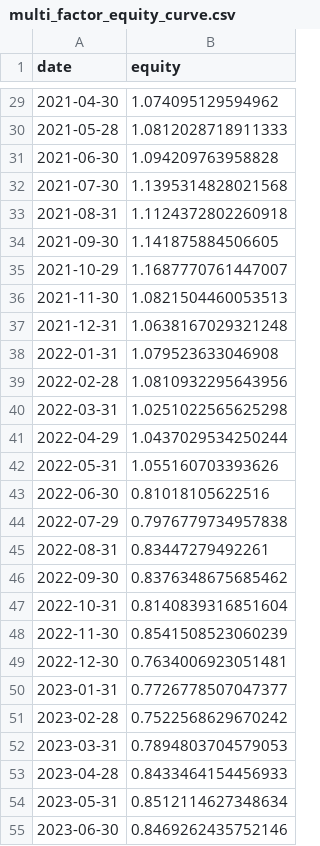
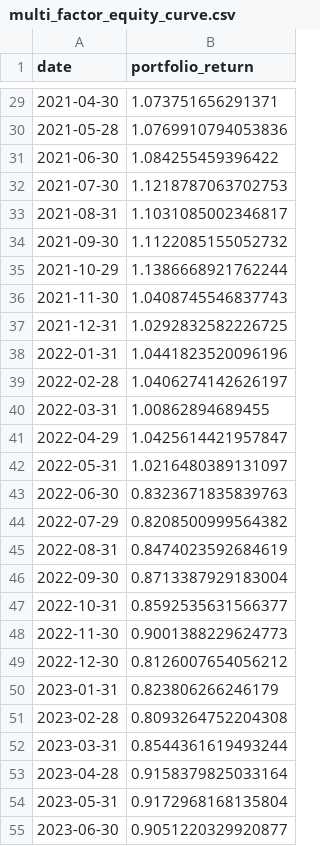
Before and after one commit to leochunghang-maker/multi-factor-ml-trading-strategy, a CSV file: results/multi_factor_equity_curve.csv, drawn as a sheet; only a part is shown, gaps mark what is left out; the diff covers the shown part only.

```diff
--- a/results/multi_factor_equity_curve.csv
+++ b/results/multi_factor_equity_curve.csv
@@ -1 +1 @@
-date,equity
+date,portfolio_return
@@ -29,27 +29,27 @@ date,equity
-2021-04-30,1.074095129594962
-2021-05-28,1.0812028718911333
-2021-06-30,1.094209763958828
-2021-07-30,1.1395314828021568
-2021-08-31,1.1124372802260918
-2021-09-30,1.141875884506605
-2021-10-29,1.1687770761447007
-2021-11-30,1.0821504460053513
-2021-12-31,1.0638167029321248
-2022-01-31,1.079523633046908
-2022-02-28,1.0810932295643956
-2022-03-31,1.0251022565625298
-2022-04-29,1.0437029534250244
-2022-05-31,1.055160703393626
-2022-06-30,0.81018105622516
-2022-07-29,0.7976779734957838
-2022-08-31,0.83447279492261
-2022-09-30,0.8376348675685462
-2022-10-31,0.8140839316851604
-2022-11-30,0.8541508523060239
-2022-12-30,0.7634006923051481
-2023-01-31,0.7726778507047377
-2023-02-28,0.7522568629670242
-2023-03-31,0.7894803704579053
-2023-04-28,0.8433464154456933
-2023-05-31,0.8512114627348634
-2023-06-30,0.8469262435752146
+2021-04-30,1.073751656291371
+2021-05-28,1.0769910794053836
+2021-06-30,1.084255459396422
+2021-07-30,1.1218787063702753
+2021-08-31,1.1031085002346817
+2021-09-30,1.1122085155052732
+2021-10-29,1.1386668921762244
+2021-11-30,1.0408745546837743
+2021-12-31,1.0292832582226725
+2022-01-31,1.0441823520096196
+2022-02-28,1.0406274142626197
+2022-03-31,1.00862894689455
+2022-04-29,1.0425614421957847
+2022-05-31,1.0216480389131097
+2022-06-30,0.8323671835839763
+2022-07-29,0.8208500999564382
+2022-08-31,0.8474023592684619
+2022-09-30,0.8713387929183004
+2022-10-31,0.8592535631566377
+2022-11-30,0.9001388229624773
+2022-12-30,0.8126007654056212
+2023-01-31,0.823806266246179
+2023-02-28,0.8093264752204308
+2023-03-31,0.8544361619493244
+2023-04-28,0.9158379825033164
+2023-05-31,0.9172968168135804
+2023-06-30,0.9051220329920877
```
Also changed, not shown: 66 edited cells elsewhere in this file, research/trial_log.csv, results/multi_factor_results.csv, 18 other files.
